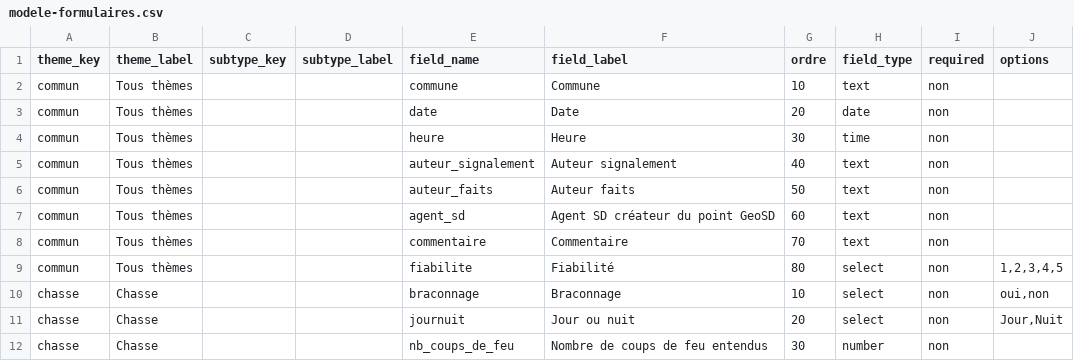
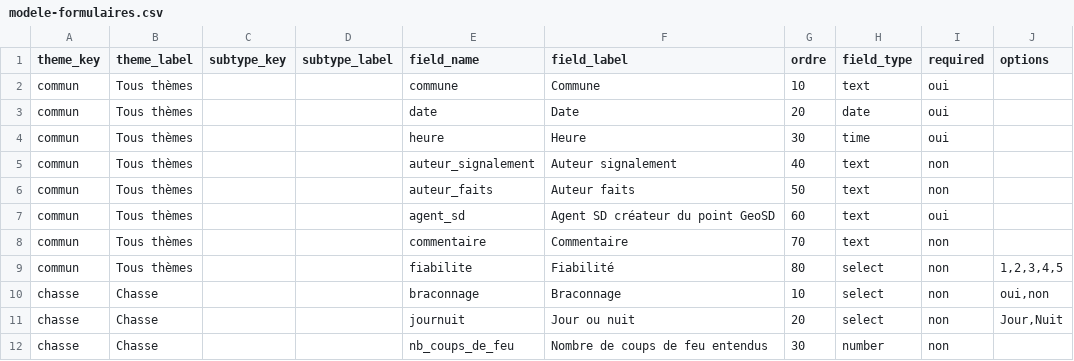
Before and after one commit to jpgofbdev/geosd, a CSV file: modele-formulaires.csv, drawn as a sheet; only a part is shown.

```diff
--- a/modele-formulaires.csv
+++ b/modele-formulaires.csv
@@ -1,8 +1,8 @@
 theme_key;theme_label;subtype_key;subtype_label;field_name;field_label;ordre;field_type;required;options
-commun;Tous thèmes;;;commune;Commune;10;text;non;
-commun;Tous thèmes;;;date;Date;20;date;non;
-commun;Tous thèmes;;;heure;Heure;30;time;non;
+commun;Tous thèmes;;;commune;Commune;10;text;oui;
+commun;Tous thèmes;;;date;Date;20;date;oui;
+commun;Tous thèmes;;;heure;Heure;30;time;oui;
 commun;Tous thèmes;;;auteur_signalement;Auteur signalement;40;text;non;
 commun;Tous thèmes;;;auteur_faits;Auteur faits;50;text;non;
-commun;Tous thèmes;;;agent_sd;Agent SD créateur du point GeoSD;60;text;non;
+commun;Tous thèmes;;;agent_sd;Agent SD créateur du point GeoSD;60;text;oui;
 commun;Tous thèmes;;;commentaire;Commentaire;70;text;non;
```
Also changed, not shown: 1 other file.
